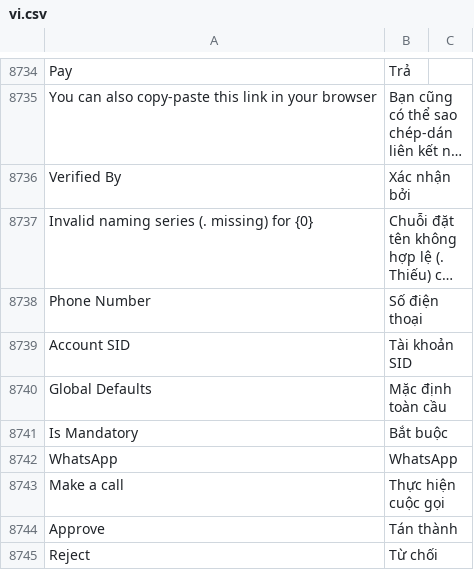
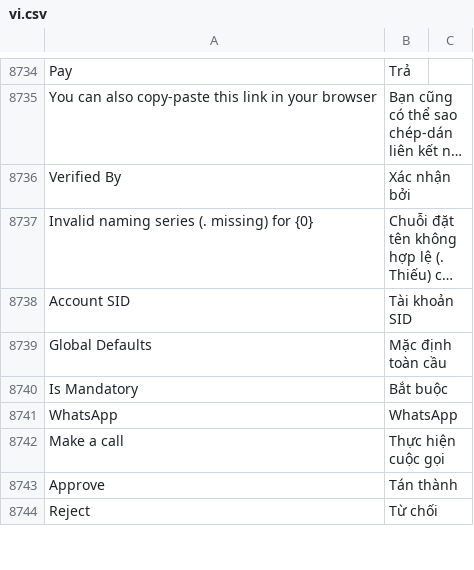
Before and after one commit to jemmia-diamond/erpnext, a CSV file: erpnext/translations/vi.csv, drawn as a sheet; only a part is shown, gaps mark what is left out; long unchanged cells end in …; removed rows and columns are numbered as before the commit, all else as after; the diff covers the shown part only; the diff names each change by its address in the sheet, - before the commit and + after, or states it on an @@ line.

```diff
--- a/erpnext/translations/vi.csv
+++ b/erpnext/translations/vi.csv
-row 8738: Phone Number | Số điện thoại
```
Also changed, not shown: 32 added rows elsewhere in this file, 4 other files.
